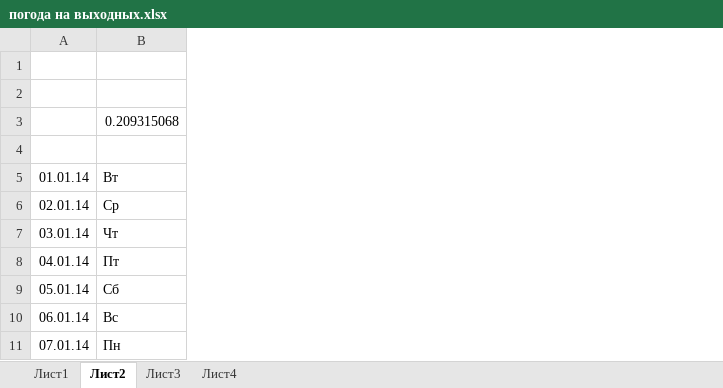
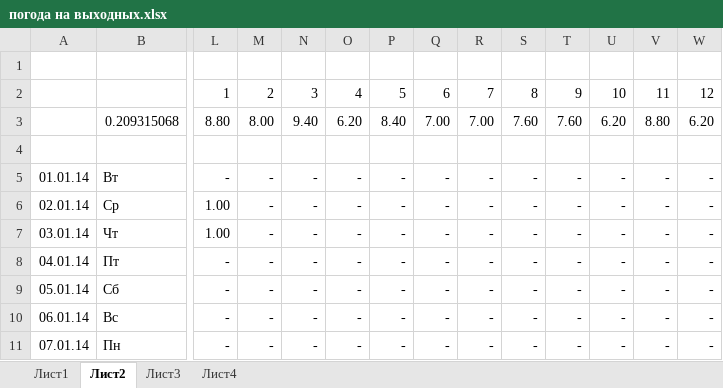
Before and after one commit to samsergey/ToH, an Excel workbook: work/weather/погода на выходных.xlsx, sheet Лист2, drawn as a sheet; only a part is shown, gaps mark what is left out; values as stored, in another font and other column widths than the file's, no borders; the diff names each change by its address in the sheet, - before the commit and + after, or states it on an @@ line.

```diff
--- a/work/weather/погода на выходных.xlsx (sheet Лист2)
+++ b/work/weather/погода на выходных.xlsx (sheet Лист2)
+column L, rows 2-11: 1 | 8.80 |  | - | 1.00 | 1.00 | - | - | - | -
+column M, rows 2-11: 2 | 8.00 |  | - | - | - | - | - | - | -
+column N, rows 2-11: 3 | 9.40 |  | - | - | - | - | - | - | -
+column O, rows 2-11: 4 | 6.20 |  | - | - | - | - | - | - | -
+column P, rows 2-11: 5 | 8.40 |  | - | - | - | - | - | - | -
+column Q, rows 2-11: 6 | 7.00 |  | - | - | - | - | - | - | -
+column R, rows 2-11: 7 | 7.00 |  | - | - | - | - | - | - | -
+column S, rows 2-11: 8 | 7.60 |  | - | - | - | - | - | - | -
+column T, rows 2-11: 9 | 7.60 |  | - | - | - | - | - | - | -
+column U, rows 2-11: 10 | 6.20 |  | - | - | - | - | - | - | -
+column V, rows 2-11: 11 | 8.80 |  | - | - | - | - | - | - | -
+column W, rows 2-11: 12 | 6.20 |  | - | - | - | - | - | - | -
```
Also changed, not shown: 11 other files.
